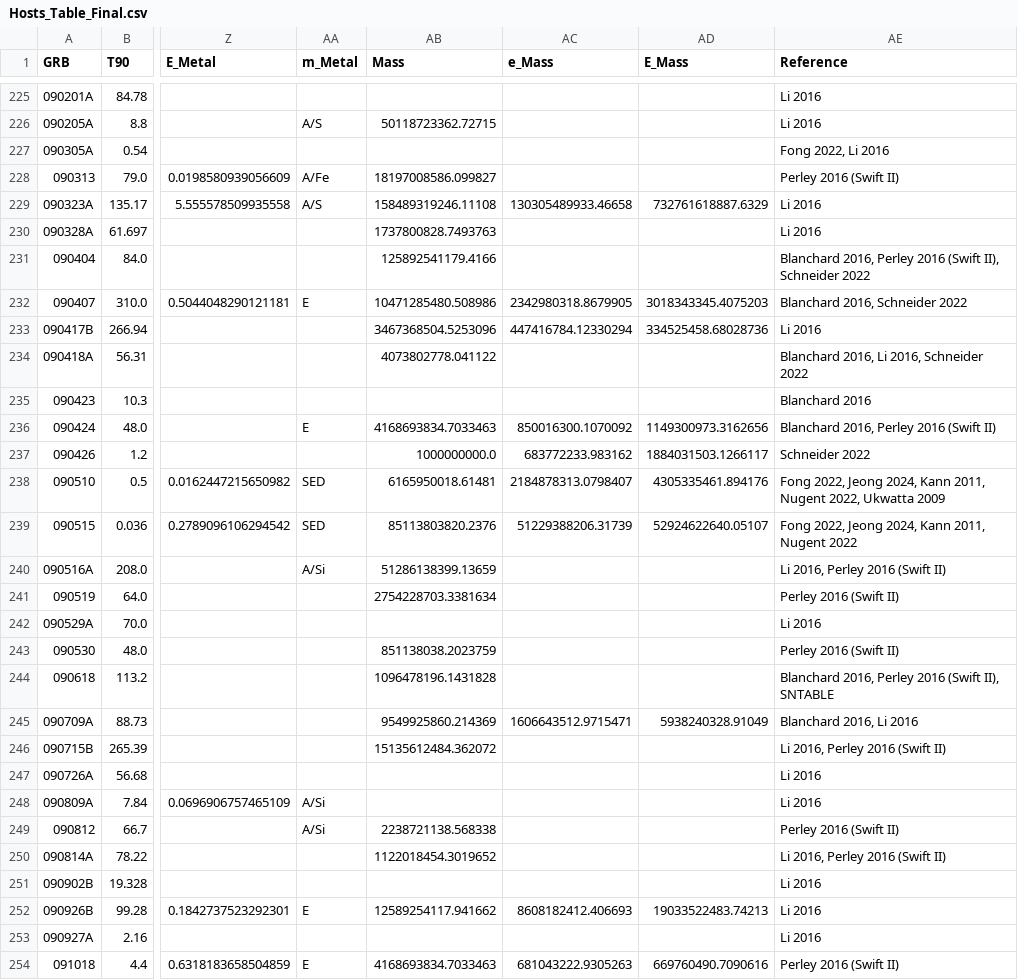
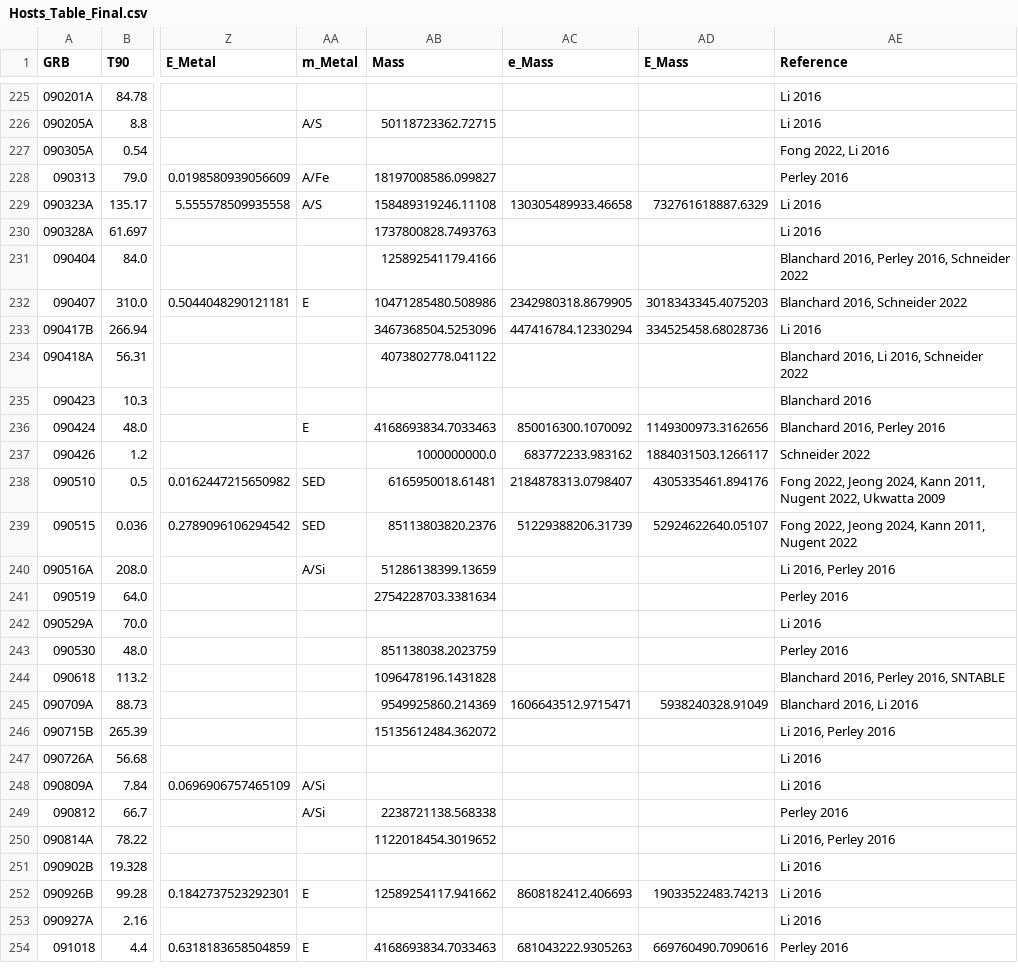
Before and after one commit to CassidyGM/Data_GRB_KN_SN_hosts, a CSV file: Hosts_Table_Final.csv, drawn as a sheet; only a part is shown, gaps mark what is left out; the diff covers the shown part only; the diff names each change by its address in the sheet, - before the commit and + after, or states it on an @@ line.

```diff
--- a/Hosts_Table_Final.csv
+++ b/Hosts_Table_Final.csv
-AE228 (Reference): Perley 2016 (Swift II)
+AE228 (Reference): Perley 2016
-AE231 (Reference): …2016, Perley 2016 (Swift II), Schneider 2022
+AE231 (Reference): …2016, Perley 2016, Schneider 2022
-AE236 (Reference): Blanchard 2016, Perley 2016 (Swift II)
+AE236 (Reference): Blanchard 2016, Perley 2016
-AE240 (Reference): Li 2016, Perley 2016 (Swift II)
+AE240 (Reference): Li 2016, Perley 2016
-AE241 (Reference): Perley 2016 (Swift II)
+AE241 (Reference): Perley 2016
-AE243 (Reference): Perley 2016 (Swift II)
+AE243 (Reference): Perley 2016
-AE244 (Reference): Blanchard 2016, Perley 2016 (Swift II), SNTABLE
+AE244 (Reference): Blanchard 2016, Perley 2016, SNTABLE
-AE246 (Reference): Li 2016, Perley 2016 (Swift II)
+AE246 (Reference): Li 2016, Perley 2016
-AE249 (Reference): Perley 2016 (Swift II)
+AE249 (Reference): Perley 2016
-AE250 (Reference): Li 2016, Perley 2016 (Swift II)
+AE250 (Reference): Li 2016, Perley 2016
-AE254 (Reference): Perley 2016 (Swift II)
+AE254 (Reference): Perley 2016
```
Also changed, not shown: 82 edited cells elsewhere in this file.
